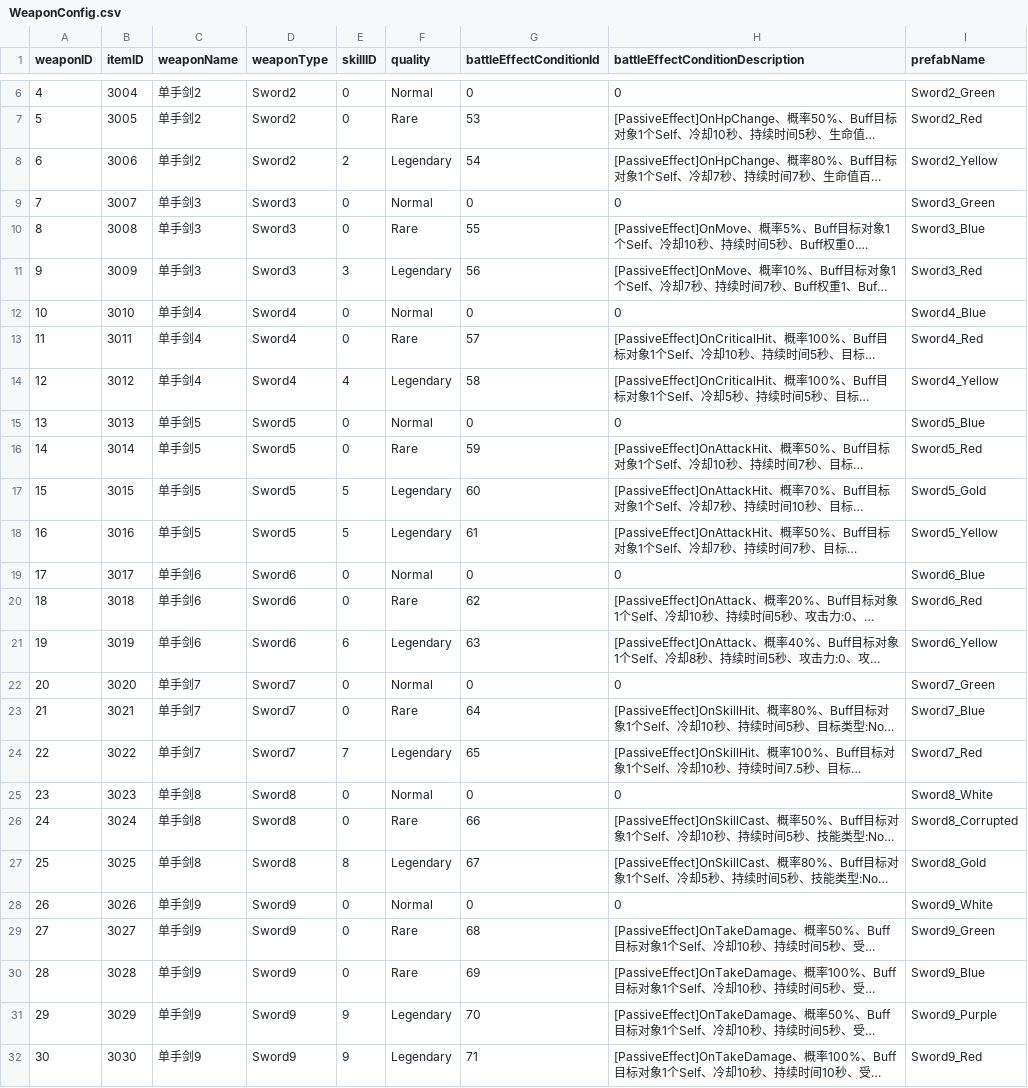
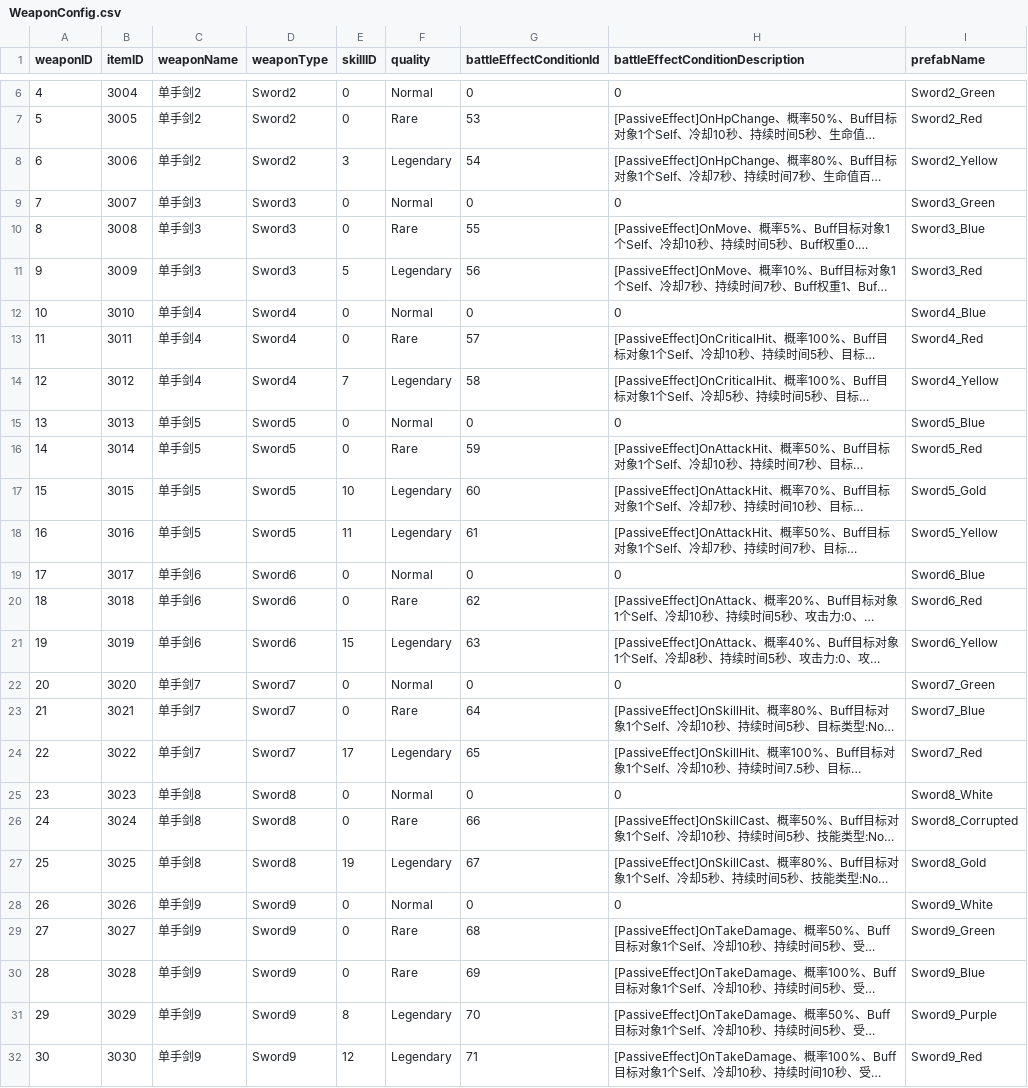
Before and after one commit to ljshhhxqx/liujunsongworkspace, a CSV file: Res/Preload/ConfigAsset/Csv/WeaponConfig.csv, drawn as a sheet; only a part is shown, gaps mark what is left out; long unchanged cells end in …; the diff names each change by its address in the sheet, - before the commit and + after, or states it on an @@ line.

```diff
--- a/Res/Preload/ConfigAsset/Csv/WeaponConfig.csv
+++ b/Res/Preload/ConfigAsset/Csv/WeaponConfig.csv
-E8 (skillID): 2
+E8 (skillID): 3
-E11 (skillID): 3
+E11 (skillID): 5
-E14 (skillID): 4
+E14 (skillID): 7
-E17 (skillID): 5
+E17 (skillID): 10
-E18 (skillID): 5
+E18 (skillID): 11
-E21 (skillID): 6
+E21 (skillID): 15
-E24 (skillID): 7
+E24 (skillID): 17
-E27 (skillID): 8
+E27 (skillID): 19
-E31 (skillID): 9
+E31 (skillID): 8
-E32 (skillID): 9
+E32 (skillID): 12
```
Also changed, not shown: Res/Preload/ConfigAsset/Csv/AnimationConfig.csv, Res/Preload/ConfigAsset/Csv/ArmorConfig.csv, 13 other files.
